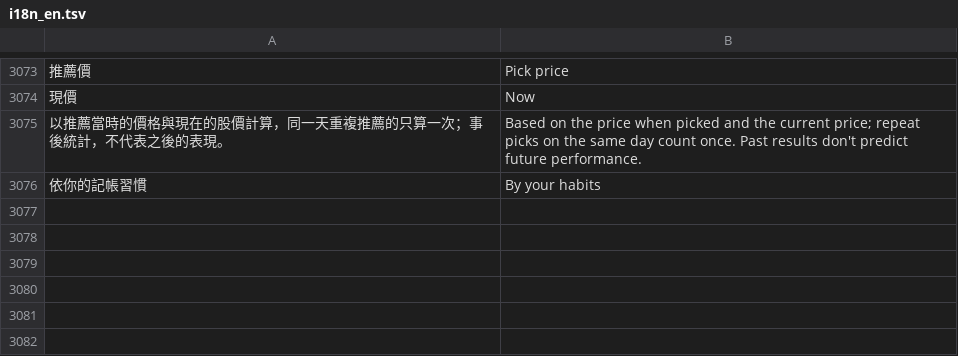
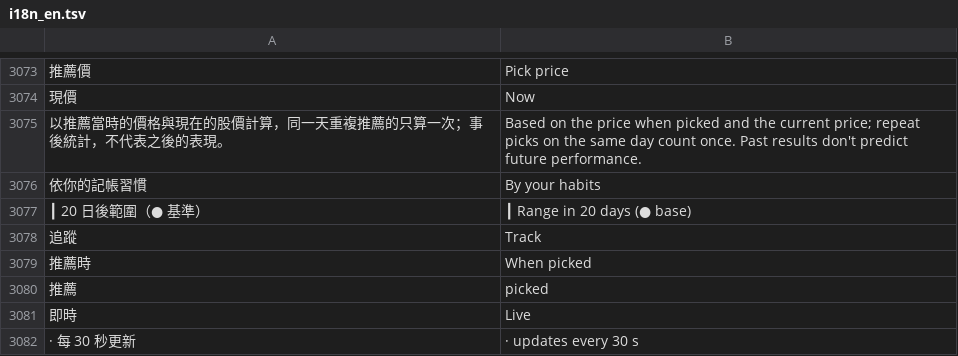
Before and after one commit to Enwei0715/Money_Manager, a TSV file: app/src/main/assets/i18n_en.tsv, drawn as a sheet; only a part is shown, gaps mark what is left out; the diff names each change by its address in the sheet, - before the commit and + after, or states it on an @@ line.

```diff
--- a/app/src/main/assets/i18n_en.tsv
+++ b/app/src/main/assets/i18n_en.tsv
+row 3077: ┃ 20 日後範圍（● 基準） | ┃ Range in 20 days (● base)
+row 3078: 追蹤 | Track
+row 3079: 推薦時 | When picked
+row 3080: 推薦 | picked
+row 3081: 即時 | Live
+row 3082: · 每 30 秒更新 | · updates every 30 s
```
Also changed, not shown: 4 other files.
